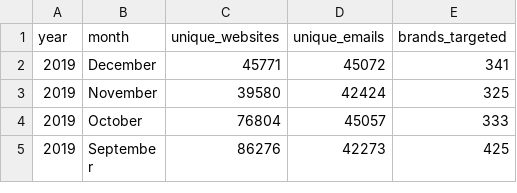
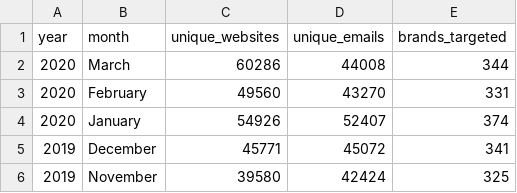
Before and after one commit to abutnaru/dissertation, a CSV file: artefact/classifier/plotter/source/apwg.csv, drawn as a sheet; only a part is shown; the shorter side is filled out with more unchanged rows; the diff names each change by its address in the sheet, - before the commit and + after, or states it on an @@ line.

```diff
--- a/artefact/classifier/plotter/source/apwg.csv
+++ b/artefact/classifier/plotter/source/apwg.csv
+row 2: 2020 | March | 60286 | 44008 | 344
+row 3: 2020 | February | 49560 | 43270 | 331
+row 4: 2020 | January | 54926 | 52407 | 374
```
Also changed, not shown: artefact/classifier/plotter/source/apwg_https_usage.csv.
